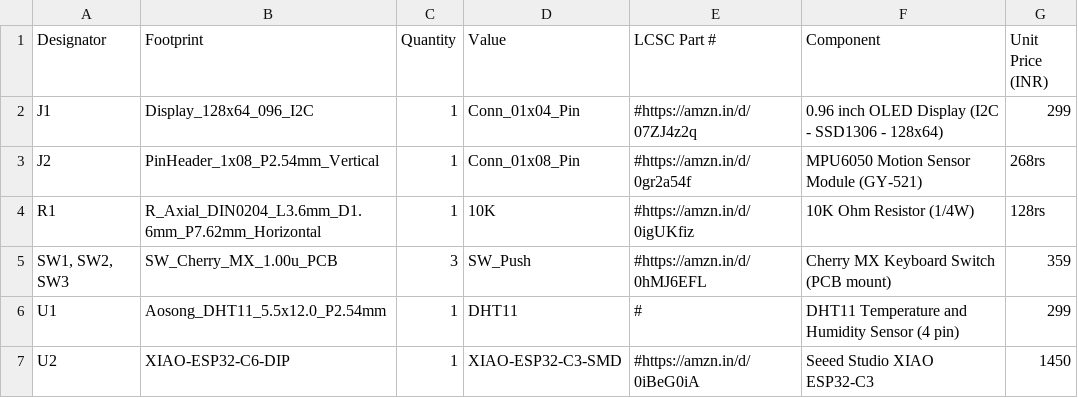
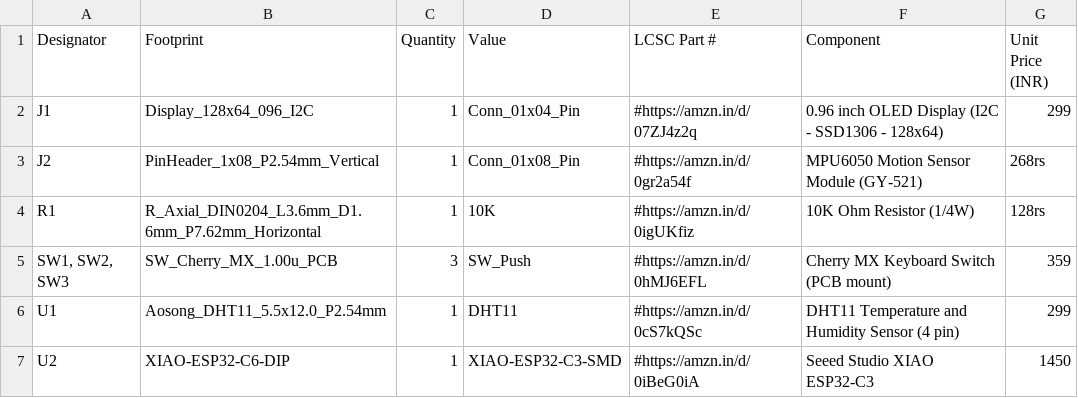
Before and after one commit to bhavanasrinamthabad1809-hub/starbie, a CSV file: bom.csv, drawn as a sheet.

Commit message:
Update bom.csv

```diff
--- a/bom.csv
+++ b/bom.csv
@@ -5,3 +5,3 @@ R1,R_Axial_DIN0204_L3.6mm_D1.6mm_P7.62mm_Horizontal,1,10K,#https://amzn.in/d/0ig
 "SW1, SW2, SW3",SW_Cherry_MX_1.00u_PCB,3,SW_Push,#https://amzn.in/d/0hMJ6EFL,Cherry MX Keyboard Switch (PCB mount),359
-U1,Aosong_DHT11_5.5x12.0_P2.54mm,1,DHT11,#,DHT11 Temperature and Humidity Sensor (4 pin),299
+U1,Aosong_DHT11_5.5x12.0_P2.54mm,1,DHT11,#https://amzn.in/d/0cS7kQSc,DHT11 Temperature and Humidity Sensor (4 pin),299
 U2,XIAO-ESP32-C6-DIP,1,XIAO-ESP32-C3-SMD,#https://amzn.in/d/0iBeG0iA,Seeed Studio XIAO ESP32-C3,1450
```
